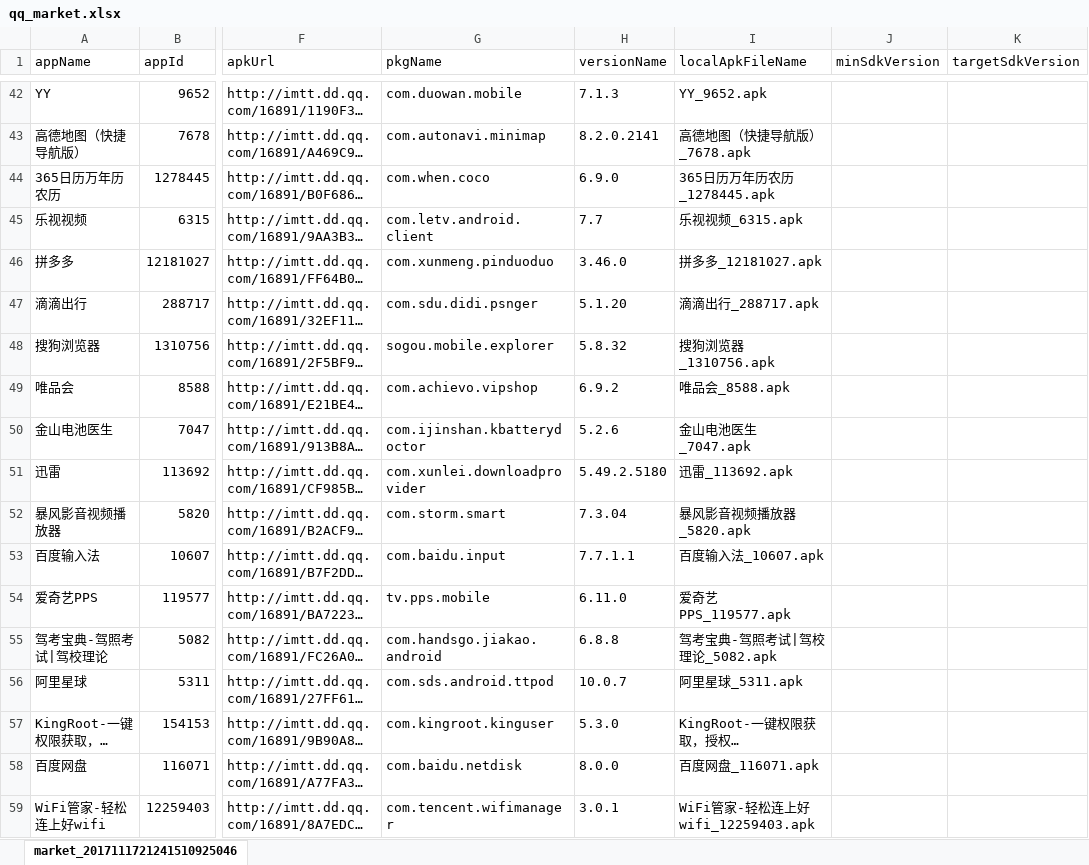
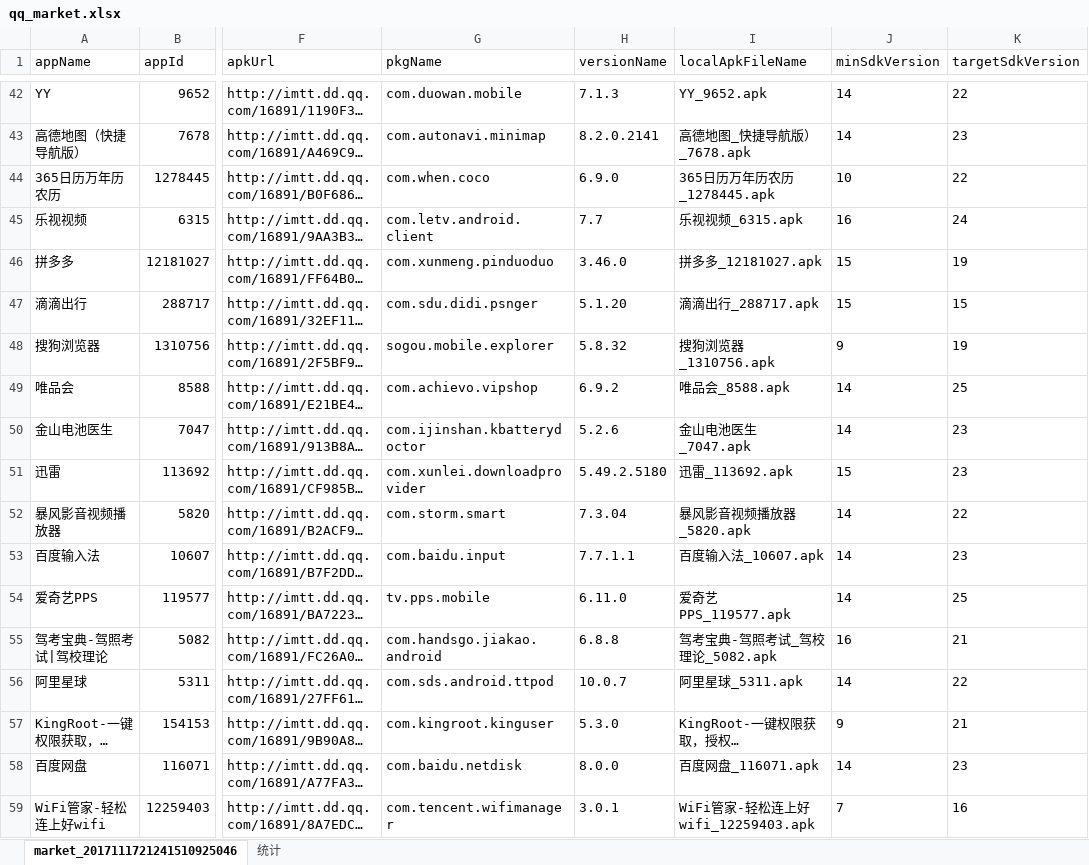
Before and after one commit to lucid-lynxz/PythonDemos, an Excel workbook: qq_market_analysis/qq_market.xlsx, sheet market_2017111721241510925046, drawn as a sheet; only a part is shown, gaps mark what is left out; long unchanged cells end in …; values as stored, in another font and other column widths than the file's, no borders; the diff covers the shown part only; the diff names each change by its address in the sheet, - before the commit and + after, or states it on an @@ line.

```diff
--- a/qq_market_analysis/qq_market.xlsx (sheet market_2017111721241510925046)
+++ b/qq_market_analysis/qq_market.xlsx (sheet market_2017111721241510925046)
+sheet tab: 统计
-J42:J43 (minSdkVersion): (empty)
+J42:J43 (minSdkVersion): 14
-K42 (targetSdkVersion): (empty)
+K42 (targetSdkVersion): 22
-I43 (localApkFileName): 高德地图（快捷导航版）_7678.apk
+I43 (localApkFileName): 高德地图_快捷导航版）_7678.apk
-K43 (targetSdkVersion): (empty)
+K43 (targetSdkVersion): 23
-J44 (minSdkVersion): (empty)
+J44 (minSdkVersion): 10
-K44 (targetSdkVersion): (empty)
+K44 (targetSdkVersion): 22
-J45 (minSdkVersion): (empty)
+J45 (minSdkVersion): 16
-K45 (targetSdkVersion): (empty)
+K45 (targetSdkVersion): 24
-J46:J47 (minSdkVersion): (empty)
+J46:J47 (minSdkVersion): 15
-K46 (targetSdkVersion): (empty)
+K46 (targetSdkVersion): 19
-K47 (targetSdkVersion): (empty)
+K47 (targetSdkVersion): 15
-J48 (minSdkVersion): (empty)
+J48 (minSdkVersion): 9
-K48 (targetSdkVersion): (empty)
+K48 (targetSdkVersion): 19
-J49:J50 (minSdkVersion): (empty)
+J49:J50 (minSdkVersion): 14
-K49 (targetSdkVersion): (empty)
+K49 (targetSdkVersion): 25
-K50:K51 (targetSdkVersion): (empty)
+K50:K51 (targetSdkVersion): 23
-J51 (minSdkVersion): (empty)
+J51 (minSdkVersion): 15
-J52:J54 (minSdkVersion): (empty)
+J52:J54 (minSdkVersion): 14
-K52 (targetSdkVersion): (empty)
+K52 (targetSdkVersion): 22
-K53 (targetSdkVersion): (empty)
+K53 (targetSdkVersion): 23
-K54 (targetSdkVersion): (empty)
+K54 (targetSdkVersion): 25
-I55 (localApkFileName): 驾考宝典-驾照考试|驾校理论_5082.apk
+I55 (localApkFileName): 驾考宝典-驾照考试_驾校理论_5082.apk
-J55 (minSdkVersion): (empty)
+J55 (minSdkVersion): 16
-K55 (targetSdkVersion): (empty)
+K55 (targetSdkVersion): 21
-J56 (minSdkVersion): (empty)
+J56 (minSdkVersion): 14
-K56 (targetSdkVersion): (empty)
+K56 (targetSdkVersion): 22
-J57 (minSdkVersion): (empty)
+J57 (minSdkVersion): 9
-K57 (targetSdkVersion): (empty)
+K57 (targetSdkVersion): 21
-J58 (minSdkVersion): (empty)
+J58 (minSdkVersion): 14
-K58 (targetSdkVersion): (empty)
+K58 (targetSdkVersion): 23
-J59 (minSdkVersion): (empty)
+J59 (minSdkVersion): 7
-K59 (targetSdkVersion): (empty)
+K59 (targetSdkVersion): 16
```
Also changed, not shown: 171 edited cells elsewhere in this sheet, charts or pictures, 8 other files.
